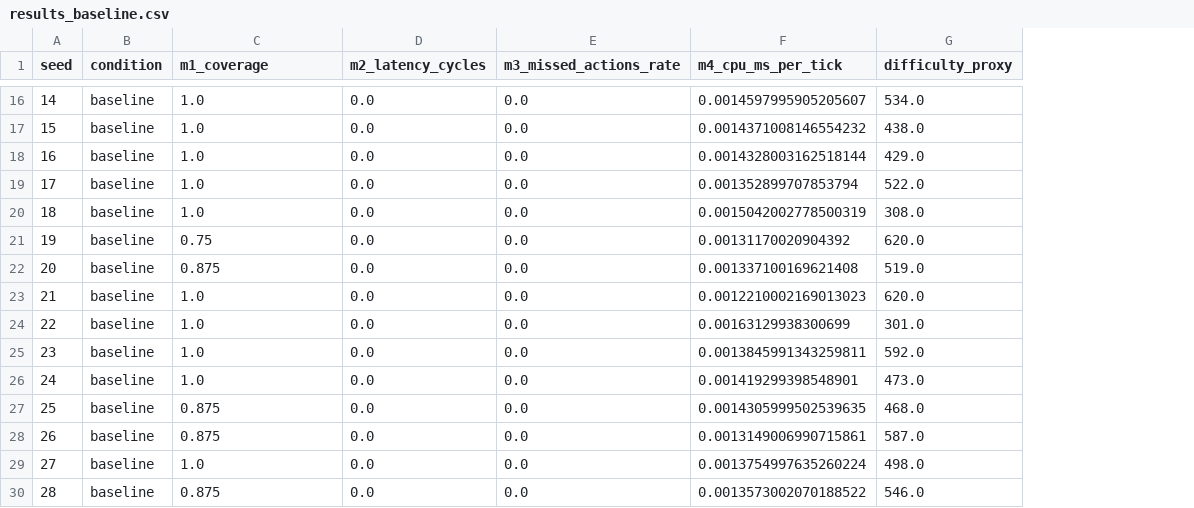
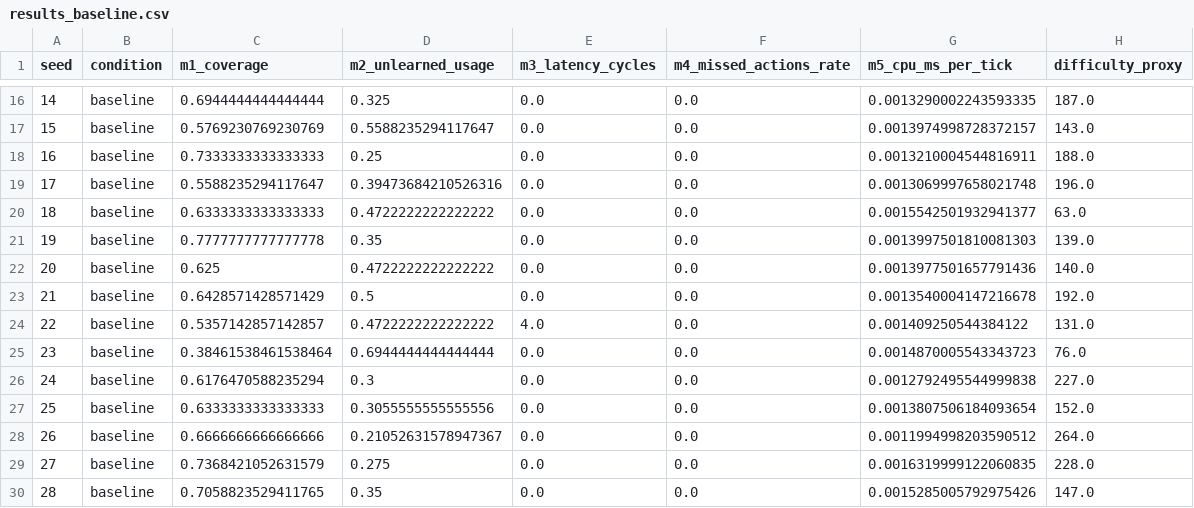
Before and after one commit to opiotrowsky/ECHO_Experiment, a CSV file: data/results_baseline.csv, drawn as a sheet; only a part is shown, gaps mark what is left out; removed rows and columns are numbered as before the commit, all else as after; the diff covers the shown part only; the diff names each change by its address in the sheet, - before the commit and + after, or states it on an @@ line.

Commit message:
Added M2 unlearned actions usage

```diff
--- a/data/results_baseline.csv
+++ b/data/results_baseline.csv
+column D (m2_unlearned_usage), rows 16-30: 0.325 | 0.5588235294117647 | 0.25 | 0.39473684210526316 | 0.4722222222222222 | 0.35 | 0.4722222222222222 | 0.5 | 0.4722222222222222 | 0.6944444444444444 | 0.3 | 0.3055555555555556 | 0.21052631578947367 | 0.275 | 0.35
-column F (m4_cpu_ms_per_tick), rows 16-30: 0.0014597995905205607 | 0.0014371008146554232 | 0.0014328003162518144 | 0.001352899707853794 | 0.0015042002778500319 | 0.00131170020904392 | 0.001337100169621408 | 0.0012210002169013023 | 0.00163129938300699 | 0.0013845991343259811 | 0.001419299398548901 | 0.0014305999502539635 | 0.0013149006990715861 | 0.0013754997635260224 | 0.0013573002070188522
+column G (m5_cpu_ms_per_tick), rows 16-30: 0.0013290002243593335 | 0.0013974998728372157 | 0.0013210004544816911 | 0.0013069997658021748 | 0.0015542501932941377 | 0.0013997501810081303 | 0.0013977501657791436 | 0.0013540004147216678 | 0.001409250544384122 | 0.0014870005543343723 | 0.0012792495544999838 | 0.0013807506184093654 | 0.0011994998203590512 | 0.0016319999122060835 | 0.0015285005792975426
-E1: m2_latency_cycles
+E1: m3_latency_cycles
-F1: m3_missed_actions_rate
+F1: m4_missed_actions_rate
-C16 (m1_coverage): 1.0
+C16 (m1_coverage): 0.6944444444444444
-H16 (difficulty_proxy): 534.0
+H16 (difficulty_proxy): 187.0
-C17 (m1_coverage): 1.0
+C17 (m1_coverage): 0.5769230769230769
-H17 (difficulty_proxy): 438.0
+H17 (difficulty_proxy): 143.0
-C18 (m1_coverage): 1.0
+C18 (m1_coverage): 0.7333333333333333
-H18 (difficulty_proxy): 429.0
+H18 (difficulty_proxy): 188.0
-C19 (m1_coverage): 1.0
+C19 (m1_coverage): 0.5588235294117647
-H19 (difficulty_proxy): 522.0
+H19 (difficulty_proxy): 196.0
-C20 (m1_coverage): 1.0
+C20 (m1_coverage): 0.6333333333333333
-H20 (difficulty_proxy): 308.0
+H20 (difficulty_proxy): 63.0
-C21 (m1_coverage): 0.75
+C21 (m1_coverage): 0.7777777777777778
-H21 (difficulty_proxy): 620.0
+H21 (difficulty_proxy): 139.0
-C22 (m1_coverage): 0.875
+C22 (m1_coverage): 0.625
-H22 (difficulty_proxy): 519.0
+H22 (difficulty_proxy): 140.0
-C23 (m1_coverage): 1.0
+C23 (m1_coverage): 0.6428571428571429
-H23 (difficulty_proxy): 620.0
+H23 (difficulty_proxy): 192.0
-C24 (m1_coverage): 1.0
+C24 (m1_coverage): 0.5357142857142857
-E24 (m3_latency_cycles): 0.0
+E24 (m3_latency_cycles): 4.0
-H24 (difficulty_proxy): 301.0
+H24 (difficulty_proxy): 131.0
-C25 (m1_coverage): 1.0
+C25 (m1_coverage): 0.38461538461538464
-H25 (difficulty_proxy): 592.0
+H25 (difficulty_proxy): 76.0
-C26 (m1_coverage): 1.0
+C26 (m1_coverage): 0.6176470588235294
-H26 (difficulty_proxy): 473.0
+H26 (difficulty_proxy): 227.0
-C27 (m1_coverage): 0.875
+C27 (m1_coverage): 0.6333333333333333
-H27 (difficulty_proxy): 468.0
+H27 (difficulty_proxy): 152.0
-C28 (m1_coverage): 0.875
+C28 (m1_coverage): 0.6666666666666666
-H28 (difficulty_proxy): 587.0
+H28 (difficulty_proxy): 264.0
-C29 (m1_coverage): 1.0
+C29 (m1_coverage): 0.7368421052631579
-H29 (difficulty_proxy): 498.0
+H29 (difficulty_proxy): 228.0
-C30 (m1_coverage): 0.875
+C30 (m1_coverage): 0.7058823529411765
-H30 (difficulty_proxy): 546.0
+H30 (difficulty_proxy): 147.0
```
Also changed, not shown: 71 edited cells elsewhere in this file, data/results_memory.csv, data/summary_metrics.csv, 12 other files.
